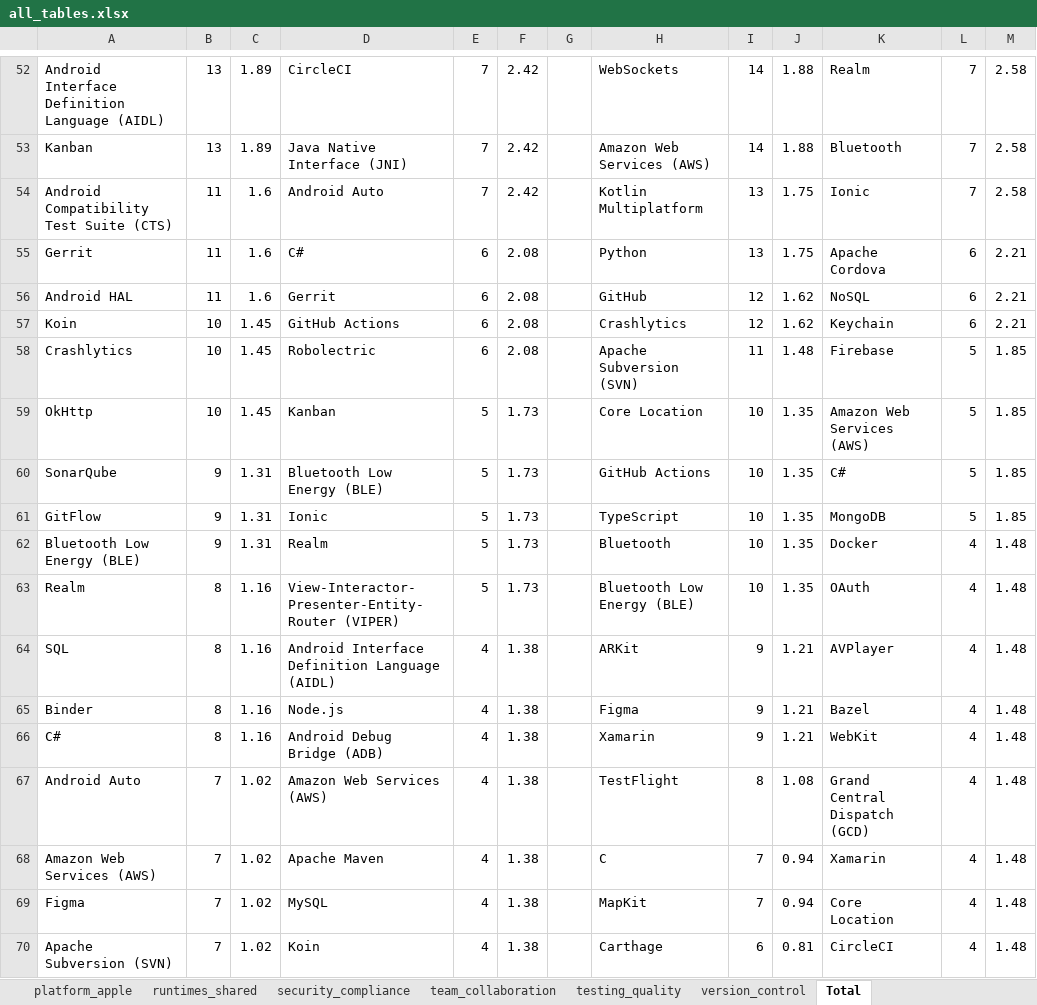
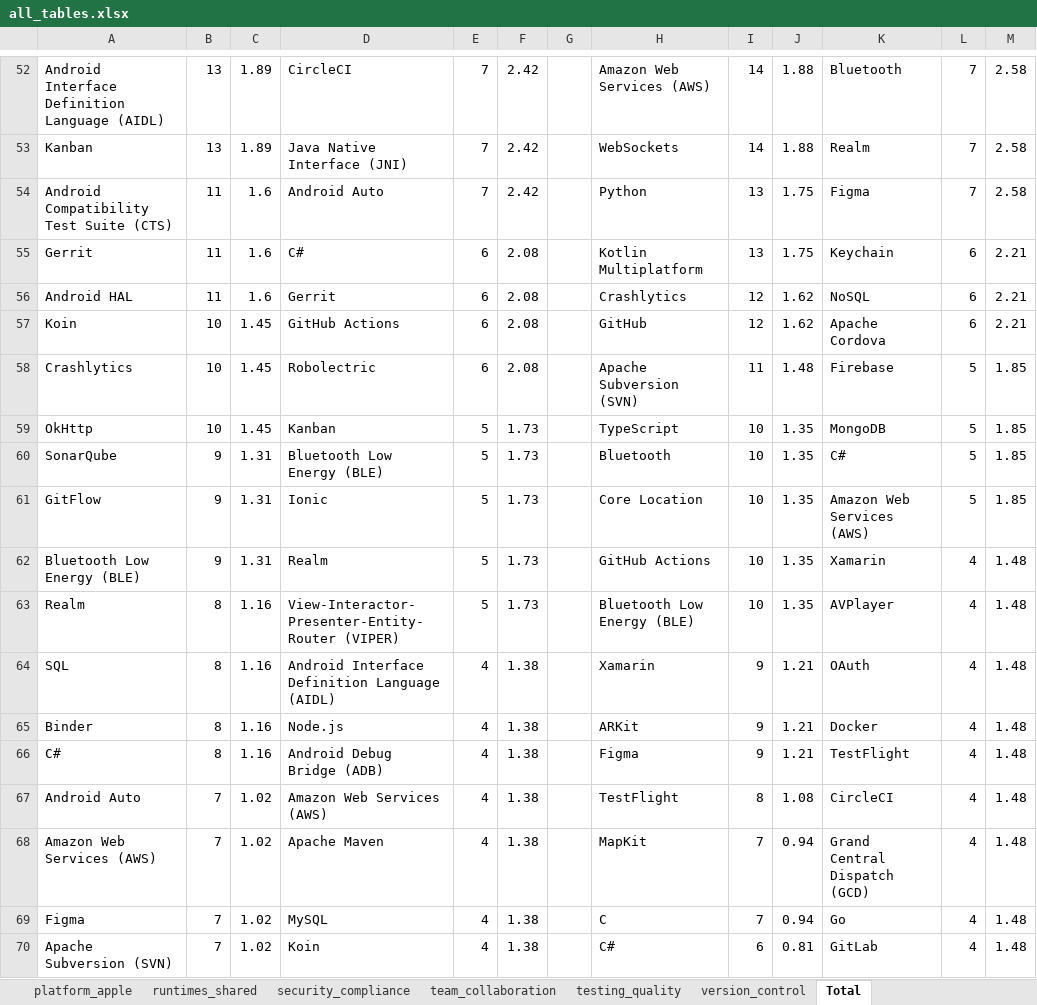
Before and after one commit to S0la1re/Research-work-new, an Excel workbook: data/all_tables.xlsx, sheet Total, drawn as a sheet; only a part is shown, gaps mark what is left out; values as stored, in another font and other column widths than the file's, no borders; the diff covers the shown part only; the diff names each change by its address in the sheet, - before the commit and + after, or states it on an @@ line.

Commit message:
fixed"rxjava" and "kotlin coroutines" issue
added "rxjava" and "kotlin coroutines" to Android specific stack.

```diff
--- a/data/all_tables.xlsx (sheet Total)
+++ b/data/all_tables.xlsx (sheet Total)
-H52: WebSockets
+H52: Amazon Web Services (AWS)
-K52: Realm
+K52: Bluetooth
-H53: Amazon Web Services (AWS)
+H53: WebSockets
-K53: Bluetooth
+K53: Realm
-H54: Kotlin Multiplatform
+H54: Python
-K54: Ionic
+K54: Figma
-H55: Python
+H55: Kotlin Multiplatform
-K55: Apache Cordova
+K55: Keychain
-H56: GitHub
+H56: Crashlytics
-H57: Crashlytics
+H57: GitHub
-K57: Keychain
+K57: Apache Cordova
-H59: Core Location
+H59: TypeScript
-K59: Amazon Web Services (AWS)
+K59: MongoDB
-H60: GitHub Actions
+H60: Bluetooth
-H61: TypeScript
+H61: Core Location
-K61: MongoDB
+K61: Amazon Web Services (AWS)
-H62: Bluetooth
+H62: GitHub Actions
-K62: Docker
+K62: Xamarin
-K63: OAuth
+K63: AVPlayer
-H64: ARKit
+H64: Xamarin
-K64: AVPlayer
+K64: OAuth
-H65: Figma
+H65: ARKit
-K65: Bazel
+K65: Docker
-H66: Xamarin
+H66: Figma
-K66: WebKit
+K66: TestFlight
-K67: Grand Central Dispatch (GCD)
+K67: CircleCI
-H68: C
+H68: MapKit
-K68: Xamarin
+K68: Grand Central Dispatch (GCD)
-H69: MapKit
+H69: C
-K69: Core Location
+K69: Go
-H70: Carthage
+H70: C#
-K70: CircleCI
+K70: GitLab
```
Also changed, not shown: 4 added rows, 5 removed rows, 8 moved rows and 143 edited cells elsewhere in this sheet, sheet concurrency_reactive, 6 other files.
